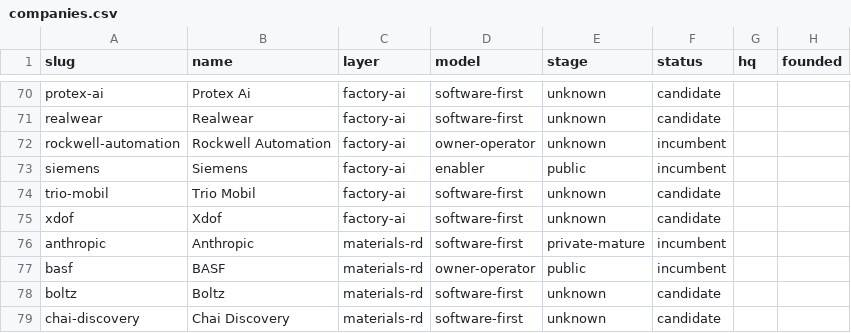
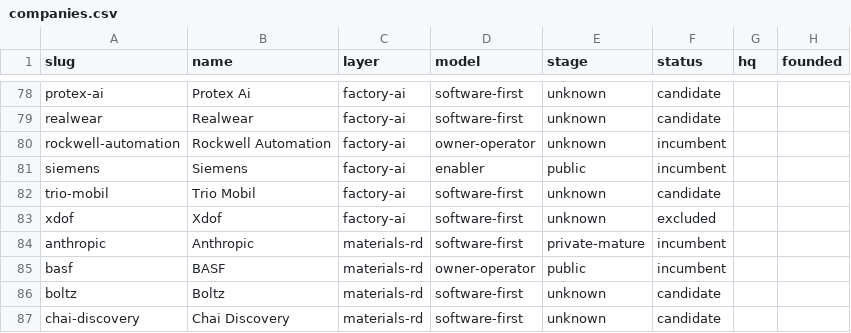
Before and after one commit to lillycordover14/spc-research, a CSV file: themes/ai-native-industrial-production/index/companies.csv, drawn as a sheet; only a part is shown, gaps mark what is left out; addresses are those after the commit; the diff covers the shown part only; the diff names each change by its address in the sheet, - before the commit and + after, or states it on an @@ line.

```diff
--- a/themes/ai-native-industrial-production/index/companies.csv
+++ b/themes/ai-native-industrial-production/index/companies.csv
-F83 (status): candidate
+F83 (status): excluded
```
Also changed, not shown: 8 added rows and 17 edited cells elsewhere in this file, 43 other files.
